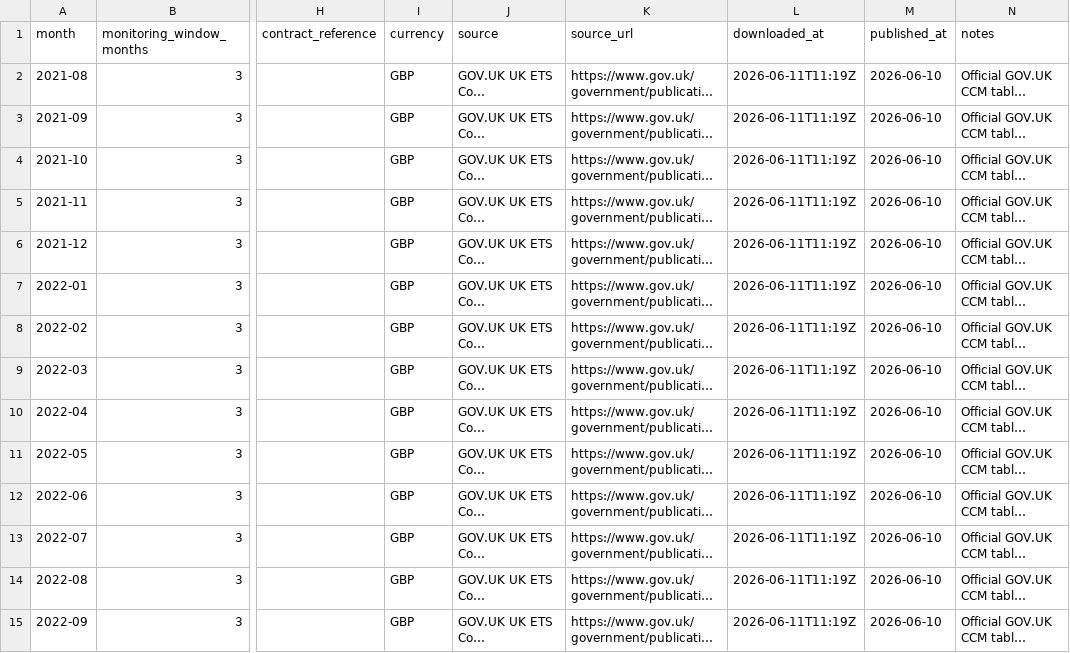
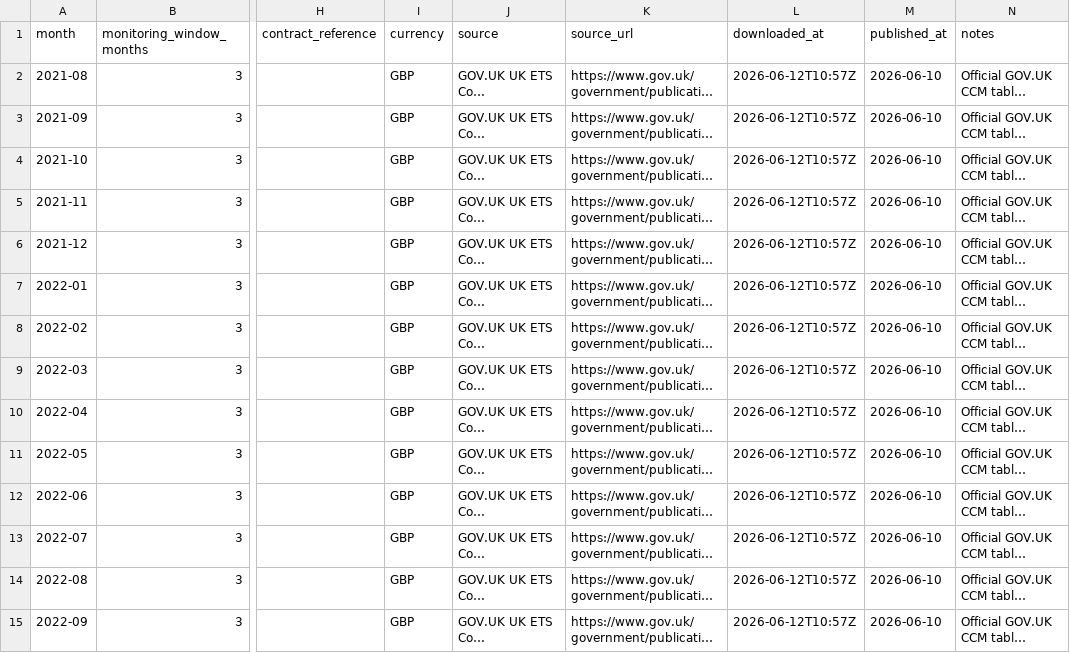
Before and after one commit to TannerL22/uk-carbon-rego-monitor, a CSV file: data/raw/carbon/uk_ets_ccm_monthly_prices.csv, drawn as a sheet; only a part is shown, gaps mark what is left out; long unchanged cells end in …; the diff covers the shown part only; the diff names each change by its address in the sheet, - before the commit and + after, or states it on an @@ line.

```diff
--- a/data/raw/carbon/uk_ets_ccm_monthly_prices.csv
+++ b/data/raw/carbon/uk_ets_ccm_monthly_prices.csv
-L2:L15 (downloaded_at): 2026-06-11T11:19Z
+L2:L15 (downloaded_at): 2026-06-12T10:57Z
```
Also changed, not shown: 51 edited cells elsewhere in this file, data/raw/carbon/eua_auction_results.csv, data/raw/power/neso_generation_mix_live.csv, 8 other files.
